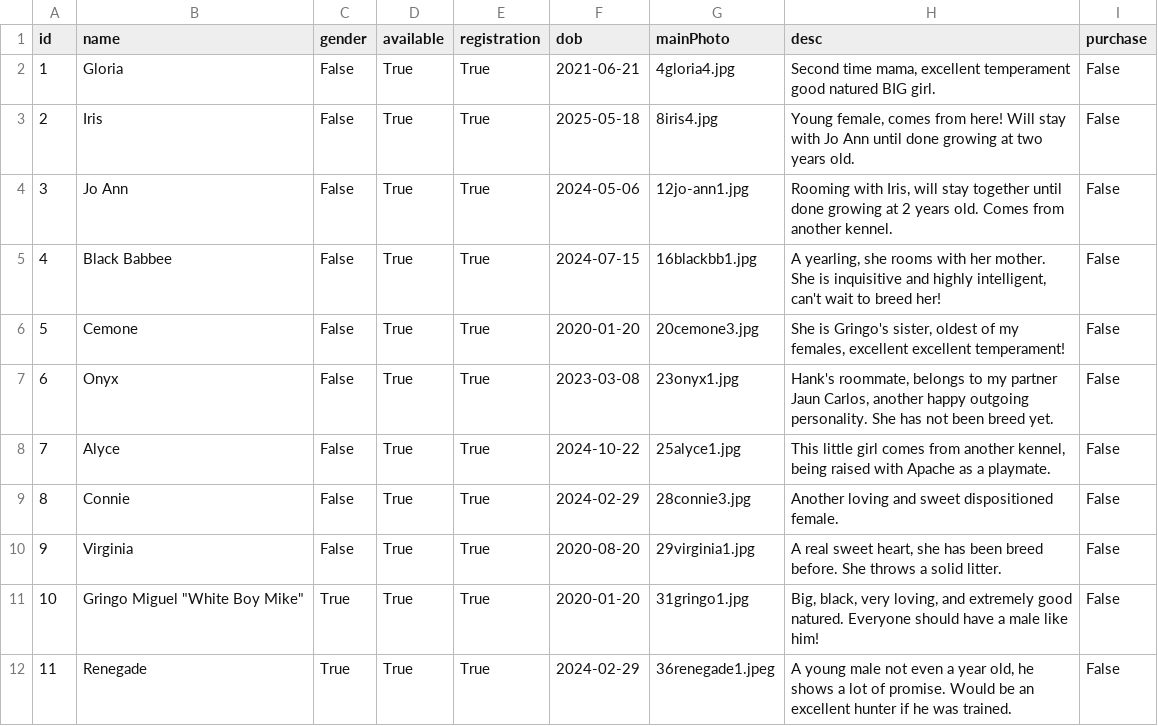
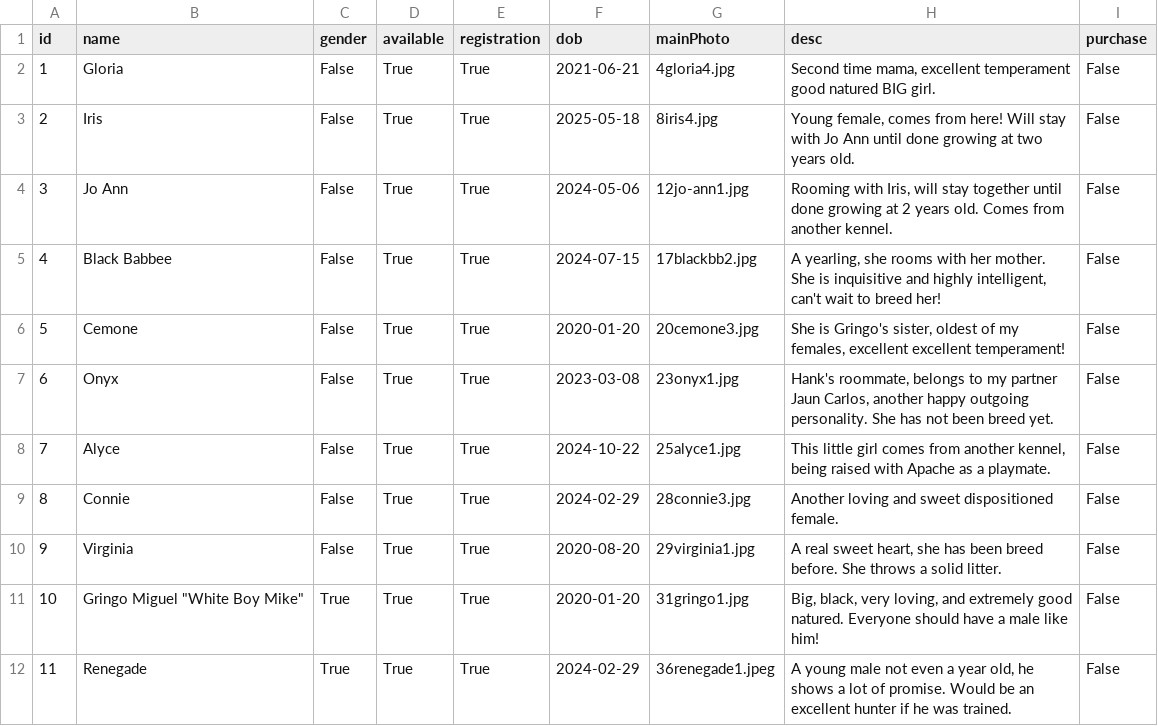
Before and after one commit to MoonBasedKas/SouthernROCAiredalesWebsite, a TSV file: app/Dogs.tsv, drawn as a sheet; only a part is shown.

```diff
--- a/app/Dogs.tsv
+++ b/app/Dogs.tsv
@@ -4,3 +4,3 @@ id	name	gender	available	registration	dob	mainPhoto	desc	purchase
 3	Jo Ann	False	True	True	2024-05-06	12jo-ann1.jpg	Rooming with Iris, will stay together until done growing at 2 years old. Comes from another kennel.	False
-4	Black Babbee	False	True	True	2024-07-15	16blackbb1.jpg	A yearling, she rooms with her mother. She is inquisitive and highly intelligent, can't wait to breed her!	False
+4	Black Babbee	False	True	True	2024-07-15	17blackbb2.jpg	A yearling, she rooms with her mother. She is inquisitive and highly intelligent, can't wait to breed her!	False
 5	Cemone	False	True	True	2020-01-20	20cemone3.jpg	She is Gringo's sister, oldest of my females, excellent excellent temperament!	False
```
Also changed, not shown: 2 other files.
